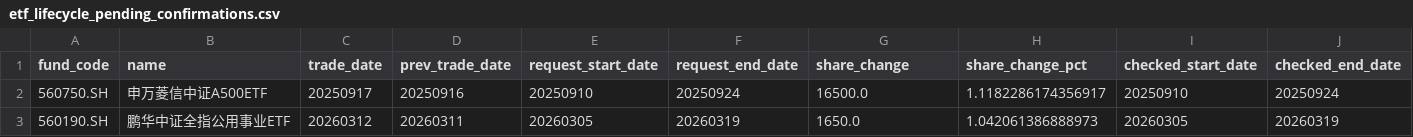
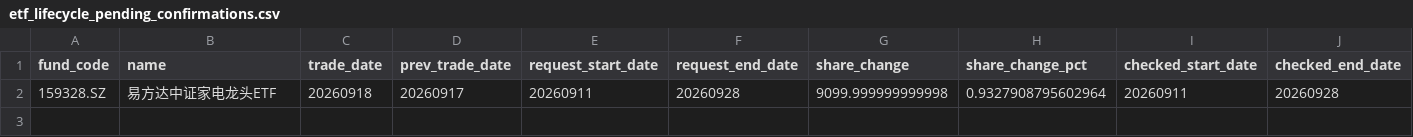
Before and after one commit to viconia828/ETFflow, a CSV file: data/local_reference/etf_lifecycle_pending_confirmations.csv, drawn as a sheet; only a part is shown; removed rows and columns are numbered as before the commit, all else as after; rows hold the shown columns only; the diff names each change by its address in the sheet, - before the commit and + after, or states it on an @@ line.

```diff
--- a/data/local_reference/etf_lifecycle_pending_confirmations.csv
+++ b/data/local_reference/etf_lifecycle_pending_confirmations.csv
-row 2: 560750.SH | 申万菱信中证A500ETF | 20250917 | 20250916 | 20250910 | 20250924 | 16500.0 | 1.1182286174356917 | 20250910 | 20250924
-row 3: 560190.SH | 鹏华中证全指公用事业ETF | 20260312 | 20260311 | 20260305 | 20260319 | 1650.0 | 1.042061386888973 | 20260305 | 20260319
+row 2: 159328.SZ | 易方达中证家电龙头ETF | 20260918 | 20260917 | 20260911 | 20260928 | 9099.999999999998 | 0.9327908795602964 | 20260911 | 20260928
```
Also changed, not shown: data/local_reference/etf_lifecycle_observation_jumps.csv, 12 other files.
